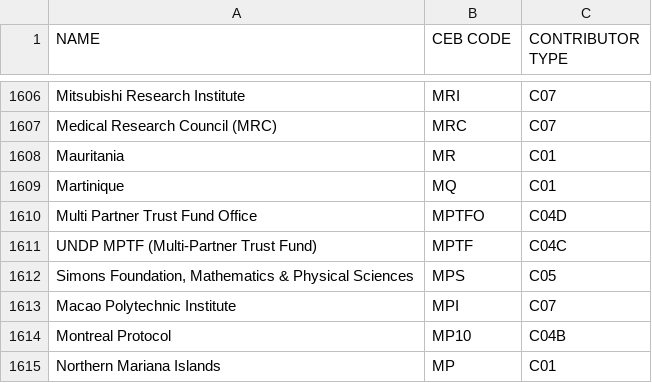
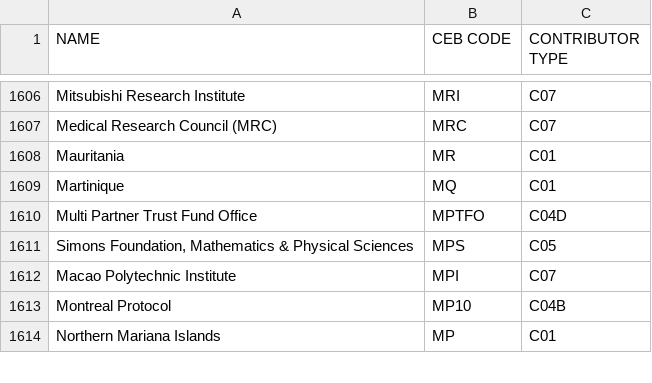
Before and after one commit to CEB-HLCM/FS-Public-Codes, a CSV file: DONORS.csv, drawn as a sheet; only a part is shown, gaps mark what is left out; the diff names each change by its address in the sheet, - before the commit and + after, or states it on an @@ line.

Commit message:
Updated DONORS

```diff
--- a/DONORS.csv
+++ b/DONORS.csv
-row 1611: UNDP MPTF (Multi-Partner Trust Fund) | MPTF | C04C
```
